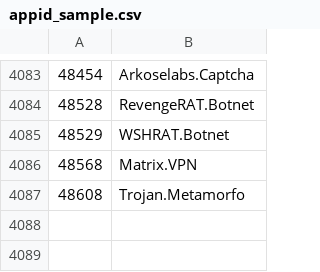
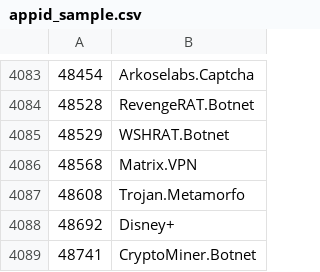
Before and after one commit to Connie-Wild/FortiOS_AppControlID, a CSV file: appid_sample.csv, drawn as a sheet; only a part is shown, gaps mark what is left out.

Commit message:
sample_update

```diff
--- a/appid_sample.csv
+++ b/appid_sample.csv
@@ -4087 +4087,3 @@
 48608,Trojan.Metamorfo
+48692,Disney+
+48741,CryptoMiner.Botnet
```
